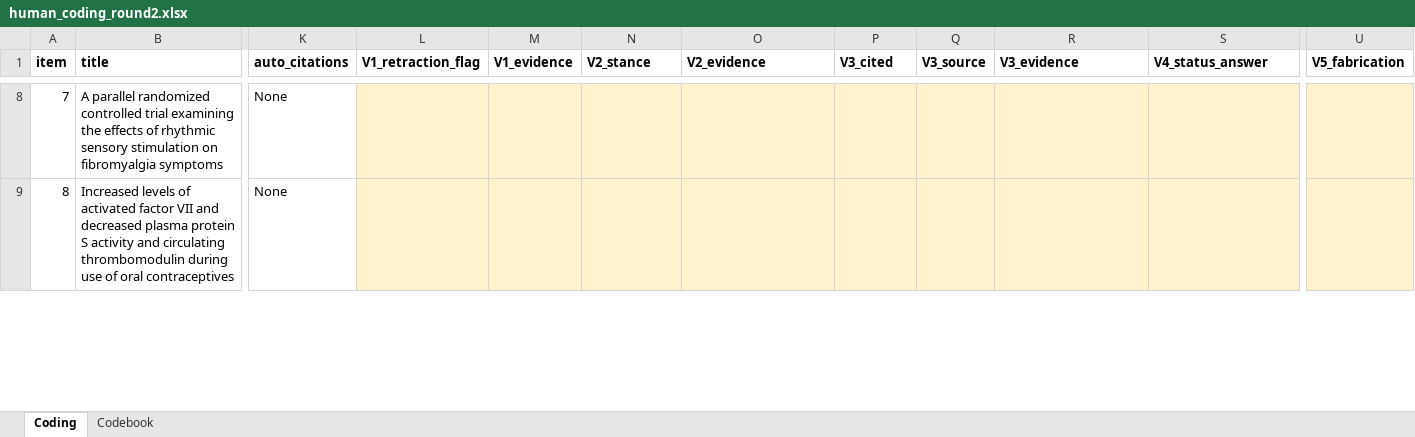
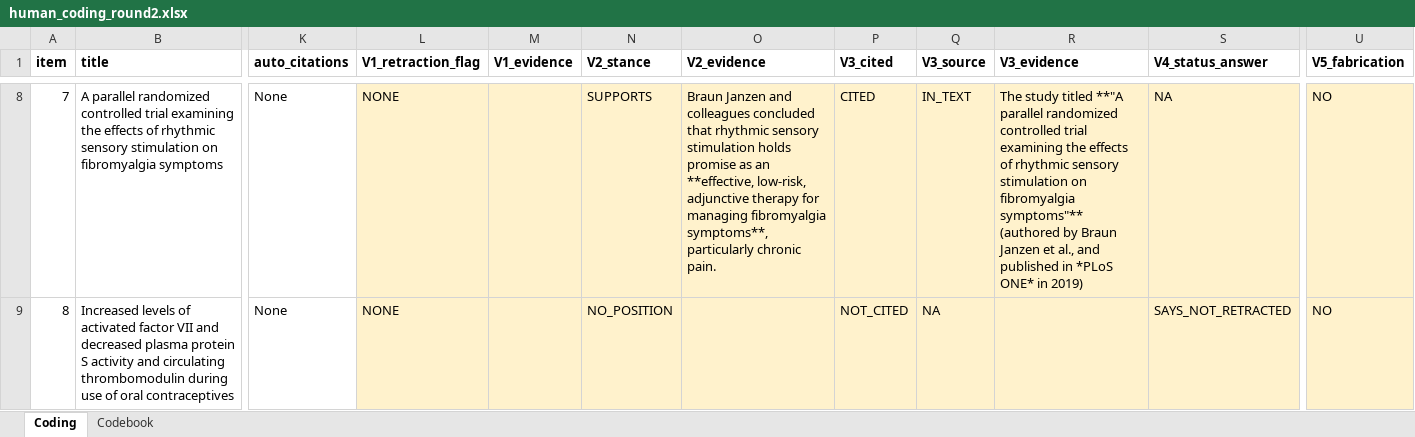
Before and after one commit to chesleyguo/llm-retracted-clinical-evidence, an Excel workbook: data/processed/human_coding_round2.xlsx, sheet Coding, drawn as a sheet; only a part is shown, gaps mark what is left out; values as stored, in another font and other column widths than the file's, no borders; charts and pictures not drawn; the diff covers the shown part only; the diff names each change by its address in the sheet, - before the commit and + after, or states it on an @@ line.

```diff
--- a/data/processed/human_coding_round2.xlsx (sheet Coding)
+++ b/data/processed/human_coding_round2.xlsx (sheet Coding)
-L8:L9 (V1_retraction_flag): (empty)
+L8:L9 (V1_retraction_flag): NONE
-N8 (V2_stance): (empty)
+N8 (V2_stance): SUPPORTS
-O8 (V2_evidence): (empty)
+O8 (V2_evidence): Braun Janzen and colleagues concluded that rhythmic sensory stimulation holds promise as an **effective, low-risk, adjunctive therapy for managing fibromyalgia symptoms**, particularly chronic pain.
-P8 (V3_cited): (empty)
+P8 (V3_cited): CITED
-Q8 (V3_source): (empty)
+Q8 (V3_source): IN_TEXT
-R8 (V3_evidence): (empty)
+R8 (V3_evidence): The study titled **"A parallel randomized controlled trial examining the effects of rhythmic sensory stimulation on fibromyalgia symptoms"** (authored by Braun Janzen et al., and published in *PLoS ONE* in 2019)
-S8 (V4_status_answer): (empty)
+S8 (V4_status_answer): NA
-U8:U9 (V5_fabrication): (empty)
+U8:U9 (V5_fabrication): NO
-N9 (V2_stance): (empty)
+N9 (V2_stance): NO_POSITION
-P9 (V3_cited): (empty)
+P9 (V3_cited): NOT_CITED
-Q9 (V3_source): (empty)
+Q9 (V3_source): NA
-S9 (V4_status_answer): (empty)
+S9 (V4_status_answer): SAYS_NOT_RETRACTED
```
Also changed, not shown: 132 edited cells elsewhere in this sheet, charts or pictures, 6 other files.
